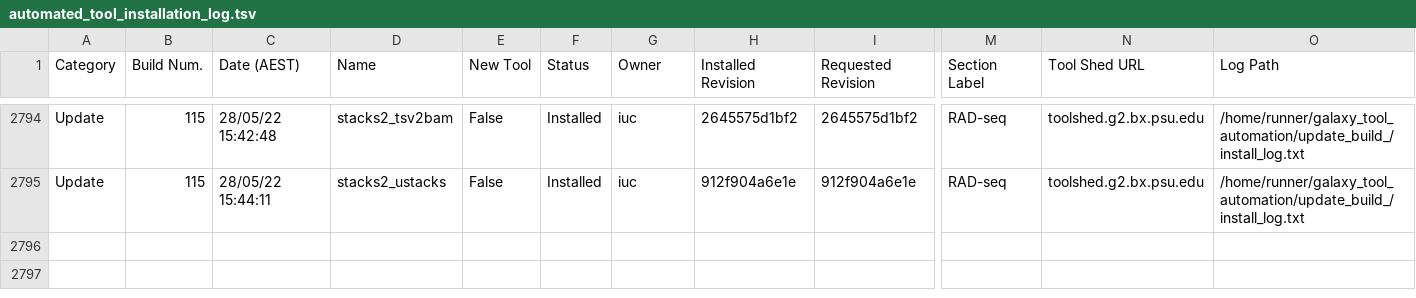
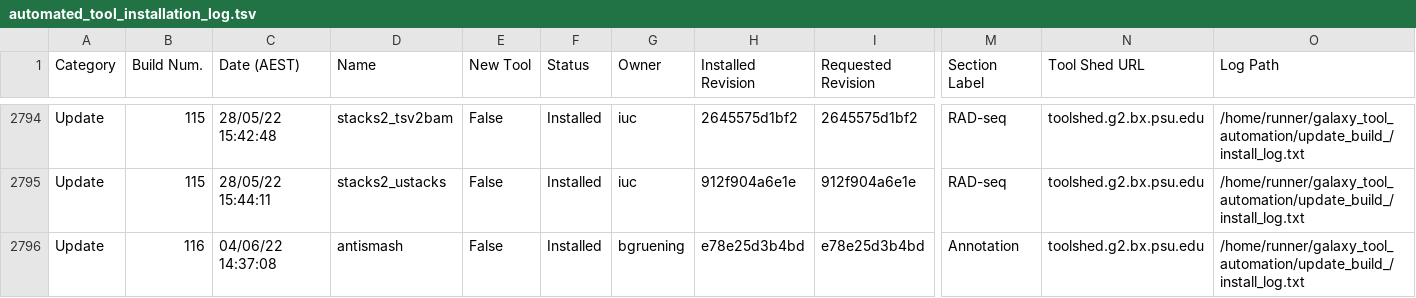
Before and after one commit to usegalaxy-no/usegalaxy-no-tools, a TSV file: automated_tool_installation_log.tsv, drawn as a sheet; only a part is shown, gaps mark what is left out; rows hold the shown columns only; the diff names each change by its address in the sheet, - before the commit and + after, or states it on an @@ line.

Commit message:
GitHub Actions update build 116.

```diff
--- a/automated_tool_installation_log.tsv
+++ b/automated_tool_installation_log.tsv
+row 2796: Update | 116 | 04/06/22 14:37:08 | antismash | False | Installed | bgruening | e78e25d3b4bd | e78e25d3b4bd | Annotation | toolshed.g2.bx.psu.edu | /home/runner/galaxy_tool_automation/update_build_/install_log.txt
```
Also changed, not shown: 28 other files.
